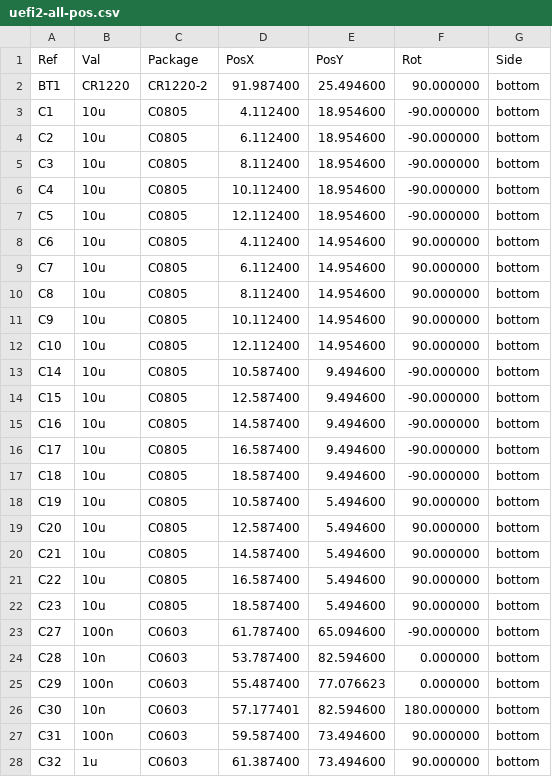
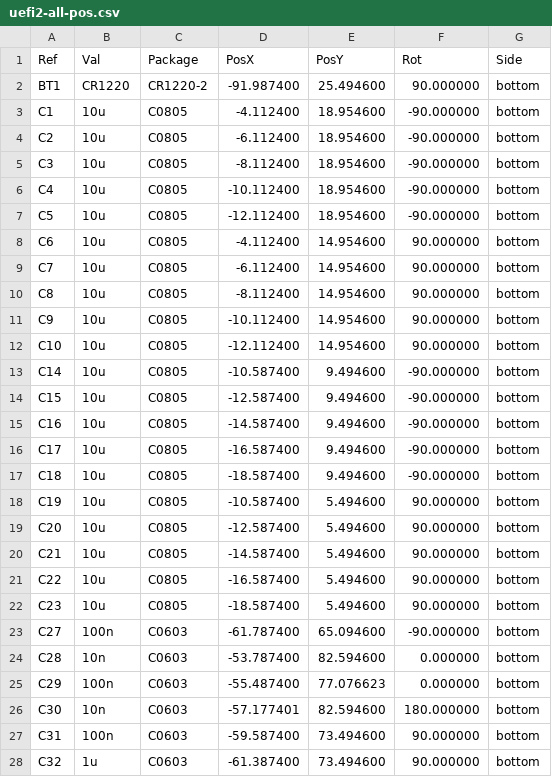
Before and after one commit to DyrbiBOY/hellen-example_DK, a CSV file: gerber/uefi2-all-pos.csv, drawn as a sheet; only a part is shown; the diff covers the shown part only.

```diff
--- a/gerber/uefi2-all-pos.csv
+++ b/gerber/uefi2-all-pos.csv
@@ -1,28 +1,28 @@
 Ref,Val,Package,PosX,PosY,Rot,Side
-"BT1","CR1220","CR1220-2",91.987400,25.494600,90.000000,bottom
-"C1","10u","C0805",4.112400,18.954600,-90.000000,bottom
-"C2","10u","C0805",6.112400,18.954600,-90.000000,bottom
-"C3","10u","C0805",8.112400,18.954600,-90.000000,bottom
-"C4","10u","C0805",10.112400,18.954600,-90.000000,bottom
-"C5","10u","C0805",12.112400,18.954600,-90.000000,bottom
-"C6","10u","C0805",4.112400,14.954600,90.000000,bottom
-"C7","10u","C0805",6.112400,14.954600,90.000000,bottom
-"C8","10u","C0805",8.112400,14.954600,90.000000,bottom
-"C9","10u","C0805",10.112400,14.954600,90.000000,bottom
-"C10","10u","C0805",12.112400,14.954600,90.000000,bottom
-"C14","10u","C0805",10.587400,9.494600,-90.000000,bottom
-"C15","10u","C0805",12.587400,9.494600,-90.000000,bottom
-"C16","10u","C0805",14.587400,9.494600,-90.000000,bottom
-"C17","10u","C0805",16.587400,9.494600,-90.000000,bottom
-"C18","10u","C0805",18.587400,9.494600,-90.000000,bottom
-"C19","10u","C0805",10.587400,5.494600,90.000000,bottom
-"C20","10u","C0805",12.587400,5.494600,90.000000,bottom
-"C21","10u","C0805",14.587400,5.494600,90.000000,bottom
-"C22","10u","C0805",16.587400,5.494600,90.000000,bottom
-"C23","10u","C0805",18.587400,5.494600,90.000000,bottom
-"C27","100n","C0603",61.787400,65.094600,-90.000000,bottom
-"C28","10n","C0603",53.787400,82.594600,0.000000,bottom
-"C29","100n","C0603",55.487400,77.076623,0.000000,bottom
-"C30","10n","C0603",57.177401,82.594600,180.000000,bottom
-"C31","100n","C0603",59.587400,73.494600,90.000000,bottom
-"C32","1u","C0603",61.387400,73.494600,90.000000,bottom
+"BT1","CR1220","CR1220-2",-91.987400,25.494600,90.000000,bottom
+"C1","10u","C0805",-4.112400,18.954600,-90.000000,bottom
+"C2","10u","C0805",-6.112400,18.954600,-90.000000,bottom
+"C3","10u","C0805",-8.112400,18.954600,-90.000000,bottom
+"C4","10u","C0805",-10.112400,18.954600,-90.000000,bottom
+"C5","10u","C0805",-12.112400,18.954600,-90.000000,bottom
+"C6","10u","C0805",-4.112400,14.954600,90.000000,bottom
+"C7","10u","C0805",-6.112400,14.954600,90.000000,bottom
+"C8","10u","C0805",-8.112400,14.954600,90.000000,bottom
+"C9","10u","C0805",-10.112400,14.954600,90.000000,bottom
+"C10","10u","C0805",-12.112400,14.954600,90.000000,bottom
+"C14","10u","C0805",-10.587400,9.494600,-90.000000,bottom
+"C15","10u","C0805",-12.587400,9.494600,-90.000000,bottom
+"C16","10u","C0805",-14.587400,9.494600,-90.000000,bottom
+"C17","10u","C0805",-16.587400,9.494600,-90.000000,bottom
+"C18","10u","C0805",-18.587400,9.494600,-90.000000,bottom
+"C19","10u","C0805",-10.587400,5.494600,90.000000,bottom
+"C20","10u","C0805",-12.587400,5.494600,90.000000,bottom
+"C21","10u","C0805",-14.587400,5.494600,90.000000,bottom
+"C22","10u","C0805",-16.587400,5.494600,90.000000,bottom
+"C23","10u","C0805",-18.587400,5.494600,90.000000,bottom
+"C27","100n","C0603",-61.787400,65.094600,-90.000000,bottom
+"C28","10n","C0603",-53.787400,82.594600,0.000000,bottom
+"C29","100n","C0603",-55.487400,77.076623,0.000000,bottom
+"C30","10n","C0603",-57.177401,82.594600,180.000000,bottom
+"C31","100n","C0603",-59.587400,73.494600,90.000000,bottom
+"C32","1u","C0603",-61.387400,73.494600,90.000000,bottom
```
Also changed, not shown: 52 edited cells elsewhere in this file, 16 other files.
